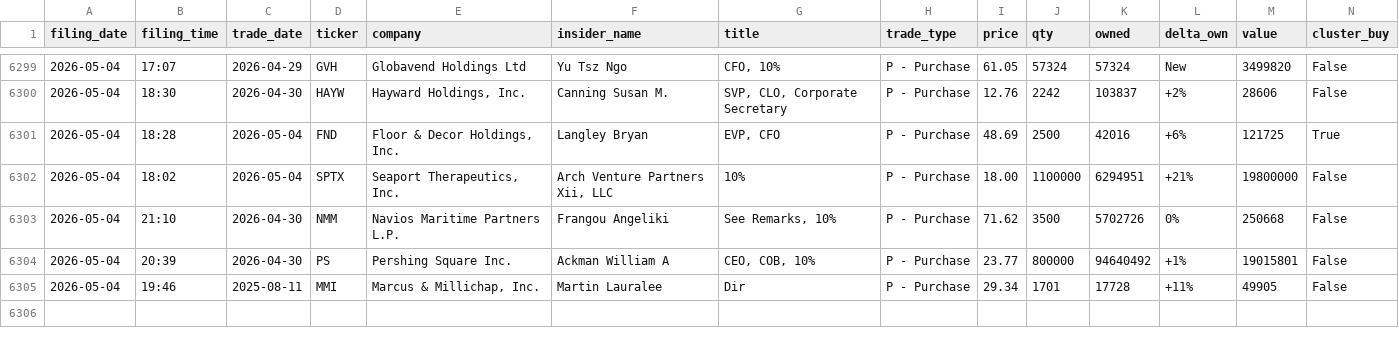
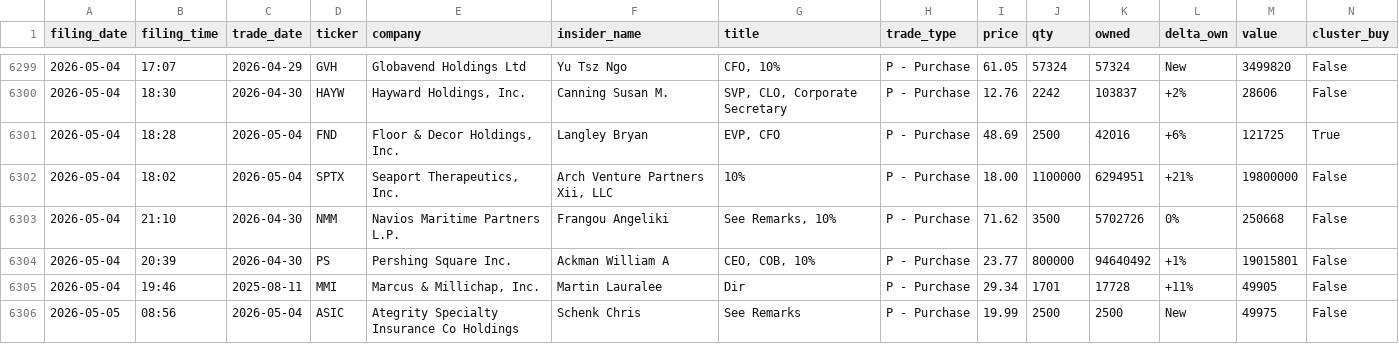
Before and after one commit to insideredgepro/insideredgepro.github.io, a CSV file: data/history.csv, drawn as a sheet; only a part is shown, gaps mark what is left out.

```diff
--- a/data/history.csv
+++ b/data/history.csv
@@ -6305 +6305,2 @@ filing_date,filing_time,trade_date,ticker,company,insider_name,title,trade_type,
 2026-05-04,19:46,2025-08-11,MMI,"Marcus & Millichap, Inc.",Martin Lauralee,Dir,P - Purchase,29.34,1701,17728,+11%,49905,False
+2026-05-05,08:56,2026-05-04,ASIC,Ategrity Specialty Insurance Co Holdings,Schenk Chris,See Remarks,P - Purchase,19.99,2500,2500,New,49975,False
```
Also changed, not shown: 3 other files.
